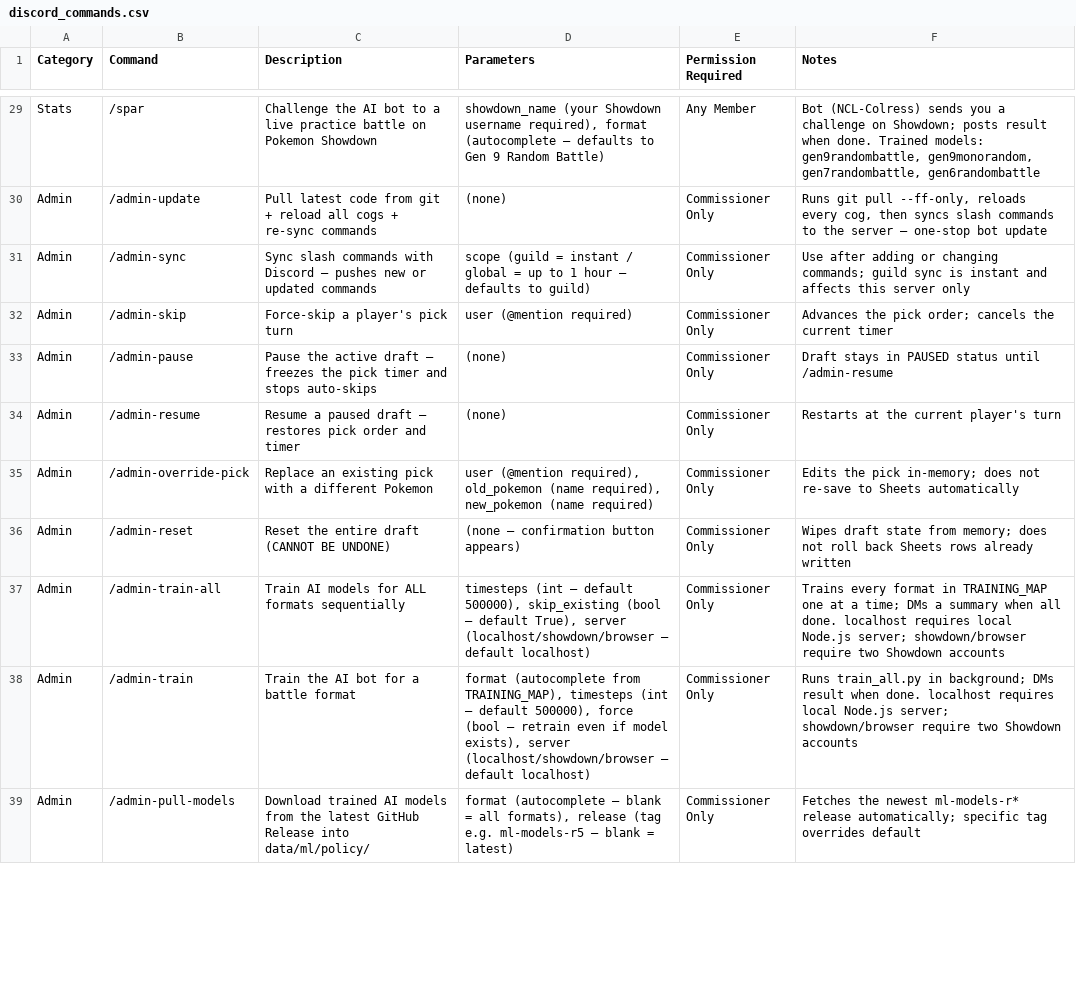
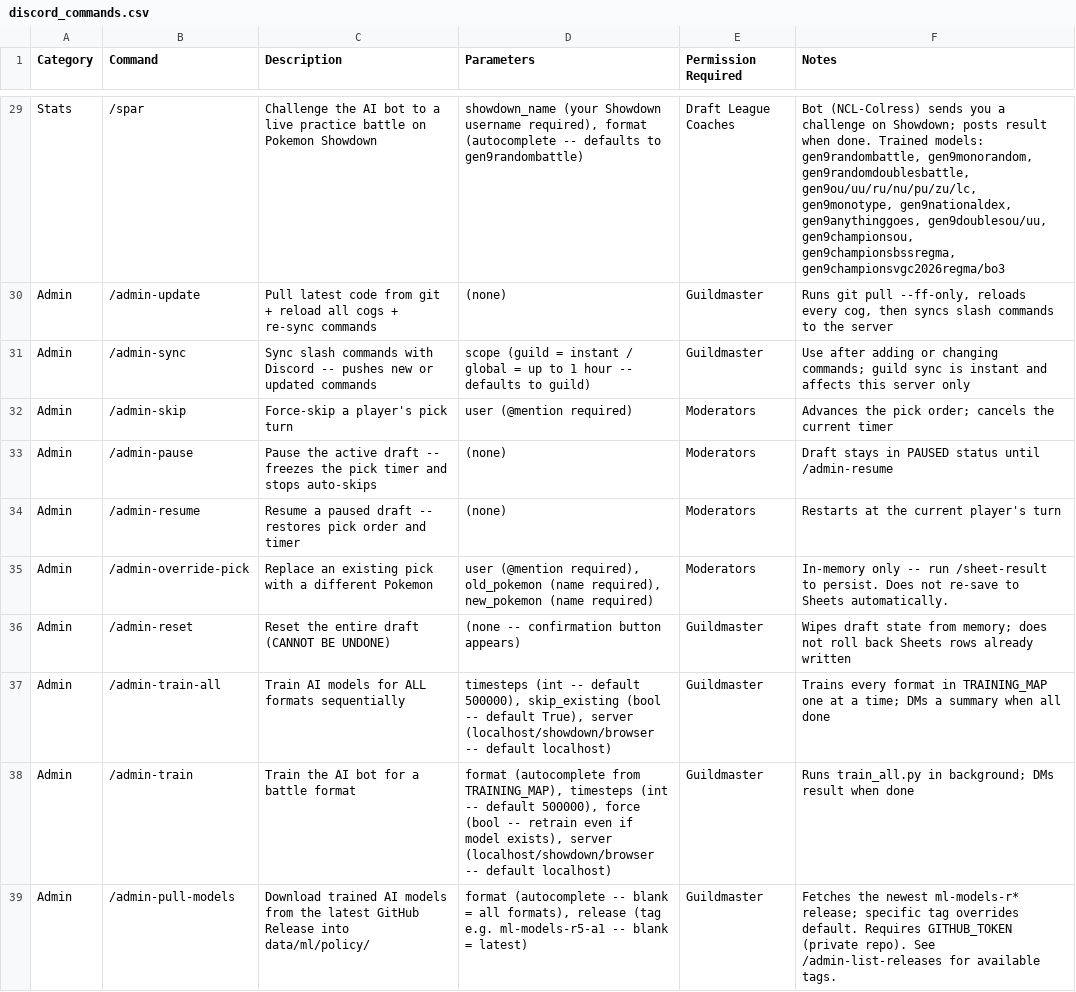
Before and after one commit to NoChillOrganization/NCLPDLB, a CSV file: discord_commands.csv, drawn as a sheet; only a part is shown, gaps mark what is left out; the diff covers the shown part only; the diff names each change by its address in the sheet, - before the commit and + after, or states it on an @@ line.

```diff
--- a/discord_commands.csv
+++ b/discord_commands.csv
-D29 (Parameters): …format (autocomplete — defaults to Gen 9 Random Battle)
+D29 (Parameters): …format (autocomplete -- defaults to gen9randombattle)
-E29 (Permission Required): Any Member
+E29 (Permission Required): Draft League Coaches
-F29 (Notes): …gen9randombattle, gen9monorandom, gen7randombattle, gen6randombattle
+F29 (Notes): …gen9randombattle, gen9monorandom, gen9randomdoublesbattle, gen9ou/uu/ru/nu/pu/zu/lc, gen9monotype, gen9nationaldex, gen9anythinggoes, gen9doublesou/uu, gen9championsou, gen9championsbssregma, gen9championsvgc2026regma/bo3
-E30:E31 (Permission Required): Commissioner Only
+E30:E31 (Permission Required): Guildmaster
-F30 (Notes): …the server — one-stop bot update
+F30 (Notes): …the server
-C31 (Description): …with Discord — pushes new…
+C31 (Description): …with Discord -- pushes new…
-D31 (Parameters): …1 hour — defaults to…
+D31 (Parameters): …1 hour -- defaults to…
-E32:E35 (Permission Required): Commissioner Only
+E32:E35 (Permission Required): Moderators
-C33 (Description): …active draft — freezes the…
+C33 (Description): …active draft -- freezes the…
-C34 (Description): …paused draft — restores pick…
+C34 (Description): …paused draft -- restores pick…
-F35 (Notes): Edits the pick in-memory; does not re-save to Sheets automatically
+F35 (Notes): In-memory only -- run /sheet-result to persist. Does not re-save to Sheets automatically.
-D36 (Parameters): (none — confirmation button appears)
+D36 (Parameters): (none -- confirmation button appears)
-E36:E39 (Permission Required): Commissioner Only
+E36:E39 (Permission Required): Guildmaster
-D37 (Parameters): timesteps (int — default 500000), skip_existing (bool — default True), server (localhost/showdown/browser — default localhost)
+D37 (Parameters): timesteps (int -- default 500000), skip_existing (bool -- default True), server (localhost/showdown/browser -- default localhost)
-F37 (Notes): …when all done. localhost requires local Node.js server; showdown/browser require two Showdown accounts
+F37 (Notes): …when all done
-D38 (Parameters): …timesteps (int — default 500000), force (bool — retrain even if model exists), server (localhost/showdown/browser — default localhost)
+D38 (Parameters): …timesteps (int -- default 500000), force (bool -- retrain even if model exists), server (localhost/showdown/browser -- default localhost)
-F38 (Notes): …result when done. localhost requires local Node.js server; showdown/browser require two Showdown accounts
+F38 (Notes): …result when done
-D39 (Parameters): format (autocomplete — blank = all formats), release (tag e.g. ml-models-r5 — blank =…
+D39 (Parameters): format (autocomplete -- blank = all formats), release (tag e.g. ml-models-r5-a1 -- blank =…
-F39 (Notes): …newest ml-models-r* release automatically; specific tag overrides default
+F39 (Notes): …newest ml-models-r* release; specific tag overrides default. Requires GITHUB_TOKEN (private repo). See /admin-list-releases for available tags.
```
Also changed, not shown: 5 added rows and 59 edited cells elsewhere in this file, 11 other files.
